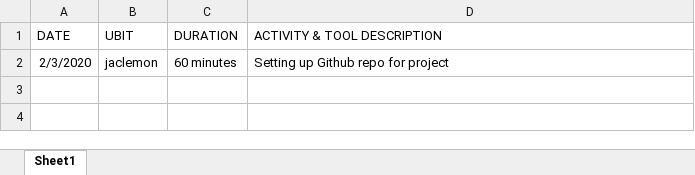
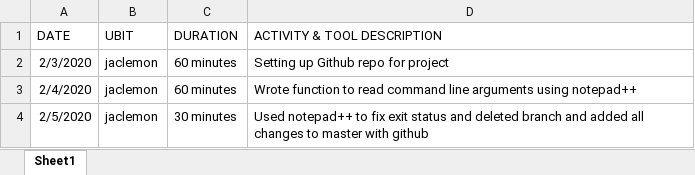
Before and after one commit to JordanClemons/306PRE_project, an Excel workbook: jaclemon.xlsx, sheet Sheet1, drawn as a sheet; values as stored, in another font and other column widths than the file's, no borders; the diff names each change by its address in the sheet, - before the commit and + after, or states it on an @@ line.

Commit message:
Added command line aruement reader

```diff
--- a/jaclemon.xlsx (sheet Sheet1)
+++ b/jaclemon.xlsx (sheet Sheet1)
+row 3: 2/4/2020 | jaclemon | 60 minutes | Wrote function to read command line arguments using notepad++
+row 4: 2/5/2020 | jaclemon | 30 minutes | Used notepad++ to fix exit status and deleted branch and added all changes to master with github
```
Also changed, not shown: 1 other file.
